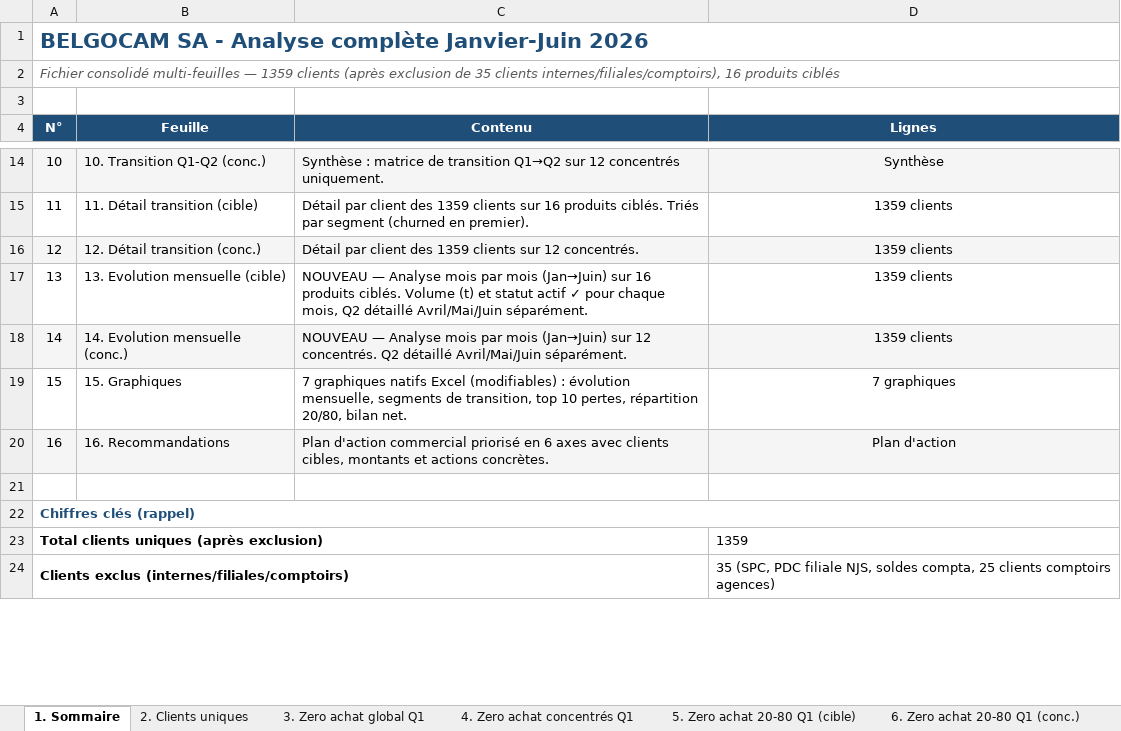
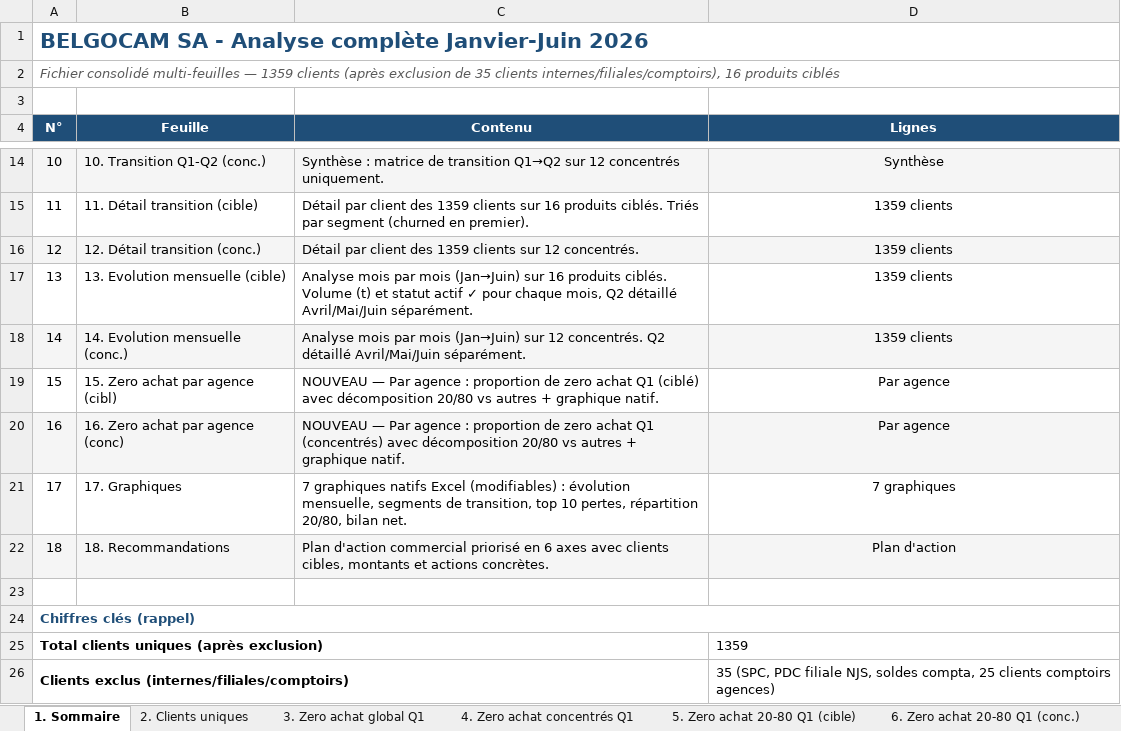
Before and after one commit to frwil/njs-sales-analysis, an Excel workbook: download/analyse_complete_belgocam.xlsx, sheet 1. Sommaire, drawn as a sheet; only a part is shown, gaps mark what is left out; values as stored, in another font and other column widths than the file's, no borders; addresses are those after the commit; the diff names each change by its address in the sheet, - before the commit and + after, or states it on an @@ line.

```diff
--- a/download/analyse_complete_belgocam.xlsx (sheet 1. Sommaire)
+++ b/download/analyse_complete_belgocam.xlsx (sheet 1. Sommaire)
-C17 (Contenu): NOUVEAU — Analyse mois…
+C17 (Contenu): Analyse mois…
-C18 (Contenu): NOUVEAU — Analyse mois…
+C18 (Contenu): Analyse mois…
+row 19: 15 | 15. Zero achat par agence (cibl) | NOUVEAU — Par agence : proportion de zero achat Q1 (ciblé) avec décomposition 20/80 vs autres + graphique natif. | Par agence
+row 20: 16 | 16. Zero achat par agence (conc) | NOUVEAU — Par agence : proportion de zero achat Q1 (concentrés) avec décomposition 20/80 vs autres + graphique natif. | Par agence
@@ column A (N°) renumbered between rows 21 and 22 @@
-B21 (Feuille): 15. Graphiques
+B21 (Feuille): 17. Graphiques
-B22 (Feuille): 16. Recommandations
+B22 (Feuille): 18. Recommandations
```
Also changed, not shown: sheet 15. Zero achat par agence (cibl), sheet 16. Zero achat par agence (conc), sheet 5. Zero achat 20-80 Q1 (cible), sheet 6. Zero achat 20-80 Q1 (conc.), sheet 3. Zero achat global Q1, sheet 7. Pertes Q1 - Global, 7 more sheets, other sheet tabs, hidden cells, charts or pictures, 2 other files.
